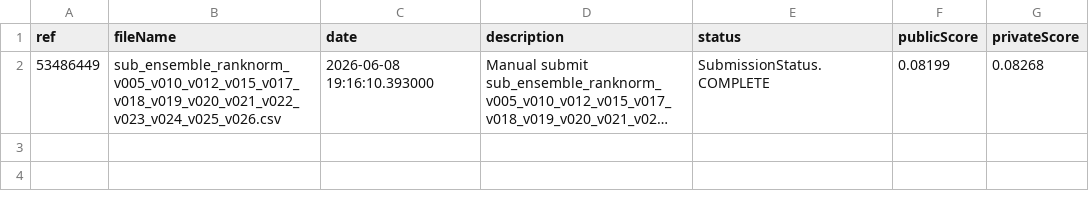
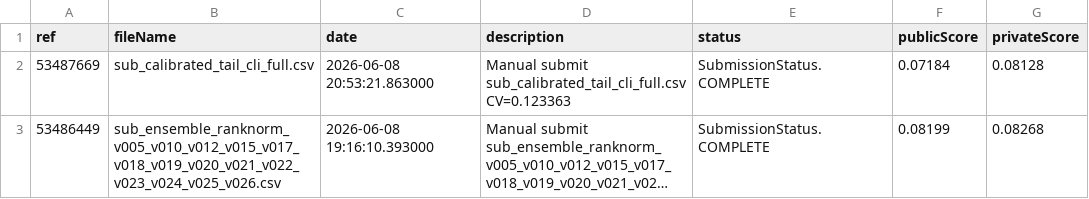
Before and after one commit to ranxi2001/kaggle-auto-research, a CSV file: workspaces/drw-crypto/reports/lb_sync.csv, drawn as a sheet; long unchanged cells end in …; the diff names each change by its address in the sheet, - before the commit and + after, or states it on an @@ line.

Commit message:
docs: record second DRW submission result

```diff
--- a/workspaces/drw-crypto/reports/lb_sync.csv
+++ b/workspaces/drw-crypto/reports/lb_sync.csv
+row 2: 53487669 | sub_calibrated_tail_cli_full.csv | 2026-06-08 20:53:21.863000 | Manual submit sub_calibrated_tail_cli_full.csv CV=0.123363 | SubmissionStatus.COMPLETE | 0.07184 | 0.08128
```
Also changed, not shown: 2 other files.
